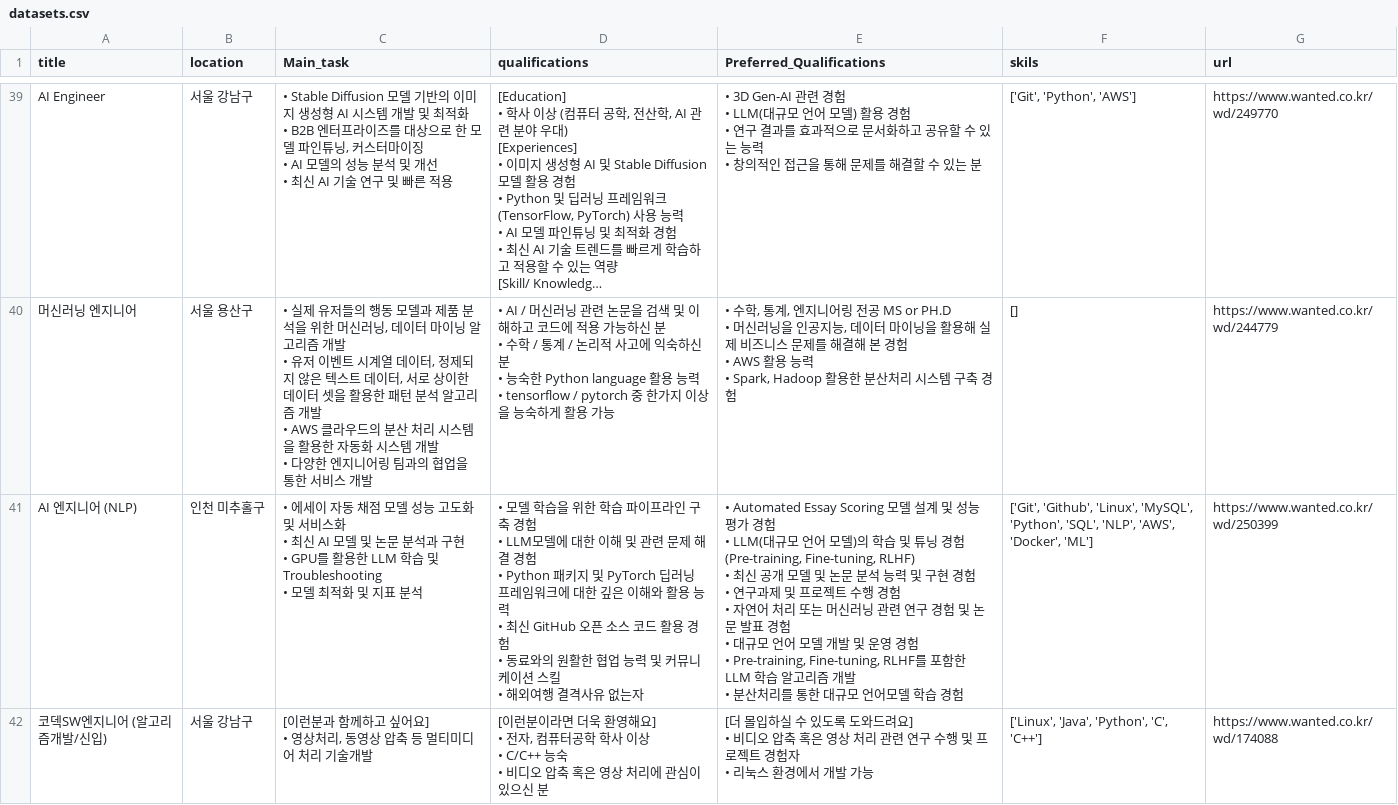
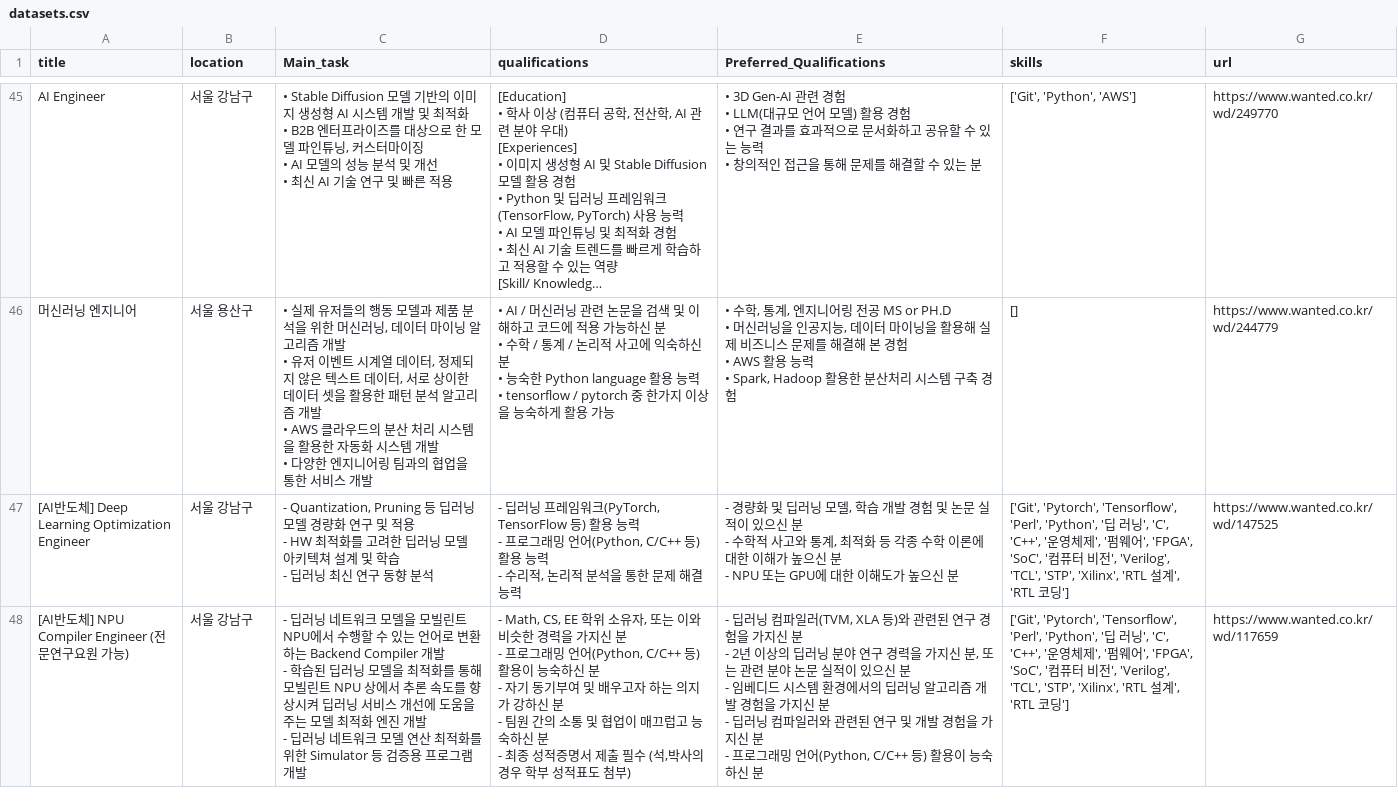
Before and after one commit to kdyeon0309/JobMarket_analysis, a CSV file: datasets.csv, drawn as a sheet; only a part is shown, gaps mark what is left out; the shorter side is filled out with more unchanged rows; long unchanged cells end in …; removed rows and columns are numbered as before the commit, all else as after; ↵ is a line break in a cell; the diff covers the shown part only; the diff names each change by its address in the sheet, - before the commit and + after, or states it on an @@ line.

```diff
--- a/datasets.csv
+++ b/datasets.csv
-F1: skils
+F1: skills
-row 41: AI 엔지니어 (NLP) | 인천 미추홀구 | • 에세이 자동 채점 모델 성능 고도화 및 서비스화 ↵ • 최신 AI 모델 및 논문 분석과 구현 ↵ • GPU를 활용한 LLM 학습 및 Troubleshooting ↵ • 모델 최적화 및 지표 분석 | • 모델 학습을 위한 학습 파이프라인 구축 경험 ↵ • LLM모델에 대한 이해 및 관련 문제 해결 경험 ↵ • Python 패키지 및 PyTorch 딥러닝 프레임워크에 대한 깊은 이해와 활용 능력 ↵ • 최신 GitHub 오픈 소스 코드 활용 경험 ↵ • 동료와의 원활한 협업 능력 및 커뮤니케이션 스킬 ↵ • 해외여행 결격사유 없는자 | • Automated Essay Scoring 모델 설계 및 성능 평가 경험 ↵ • LLM(대규모 언어 모델)의 학습 및 튜닝 경험 (Pre-training, Fine-tuning, RLHF) ↵ • 최신 공개 모델 및 논문 분석 능력 및 구현 경험 ↵ • 연구과제 및 프로젝트 수행 경험 ↵ • 자연어 처리 또는 머신러닝 관련 연구 경험 및 논문 발표 경험 ↵ • 대규모 언어 모델 개발 및 운영 경험 ↵ • Pre-training, Fine-tuning, RLHF를 포함한 LLM 학습 알고리즘 개발 ↵ • 분산처리를 통한 대규모 언어모델 학습 경험 | ['Git', 'Github', 'Linux', 'MySQL', 'Python', 'SQL', 'NLP', 'AWS', 'Docker', 'ML'] | https://www.wanted.co.kr/wd/250399
@@ row 42 moved to row 6: 코덱SW엔지니어 (알고리즘개발/신입) @@
```
Also changed, not shown: 13 added rows, 10 removed rows, 21 moved rows and 5 edited cells elsewhere in this file, wanted.csv, 1 other file.
